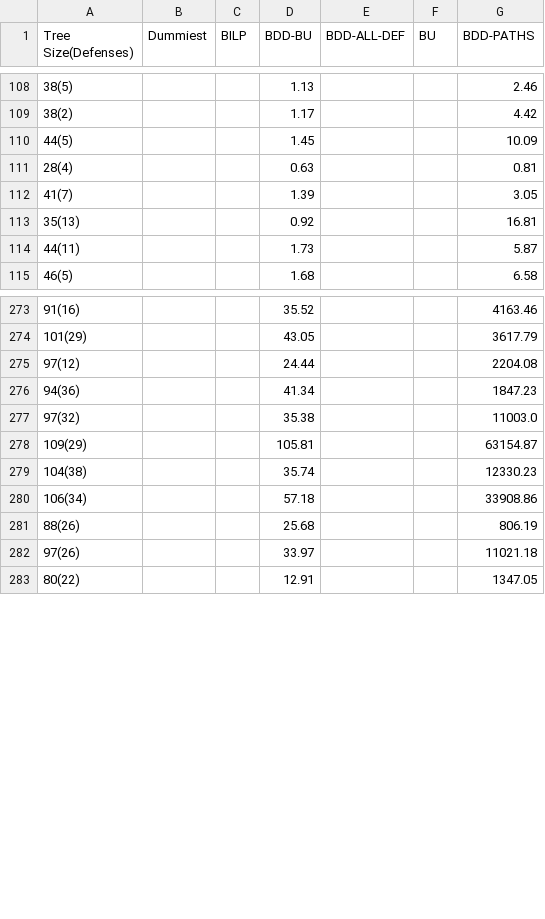
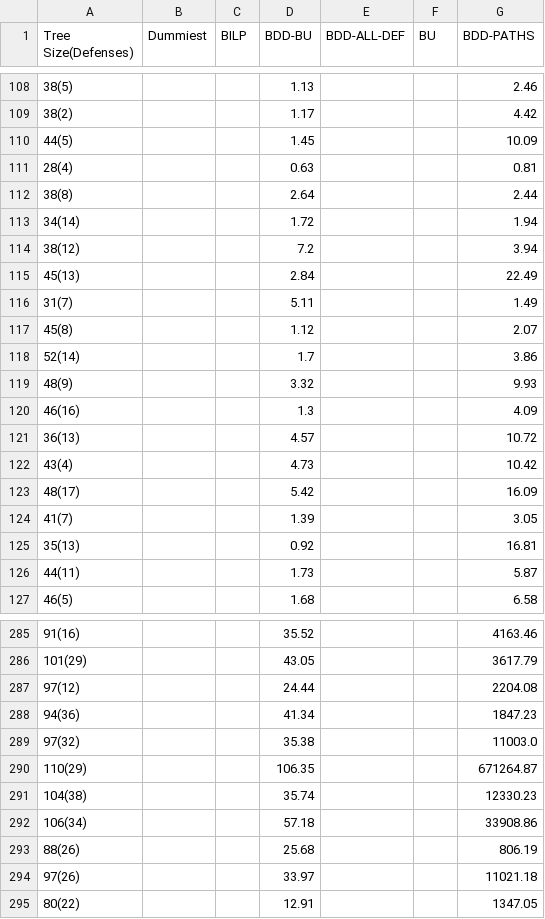
Before and after one commit to dvcopae/thesis_adtrees, a CSV file: benchmarking/algorithm_bdd-bu_bdd-paths.csv, drawn as a sheet; only a part is shown, gaps mark what is left out.

```diff
--- a/benchmarking/algorithm_bdd-bu_bdd-paths.csv
+++ b/benchmarking/algorithm_bdd-bu_bdd-paths.csv
@@ -111,2 +111,14 @@ Tree Size(Defenses),Dummiest,BILP,BDD-BU,BDD-ALL-DEF,BU,BDD-PATHS
 28(4),,,0.63,,,0.81
+38(8),,,2.64,,,2.44
+34(14),,,1.72,,,1.94
+38(12),,,7.2,,,3.94
+45(13),,,2.84,,,22.49
+31(7),,,5.11,,,1.49
+45(8),,,1.12,,,2.07
+52(14),,,1.7,,,3.86
+48(9),,,3.32,,,9.93
+46(16),,,1.3,,,4.09
+36(13),,,4.57,,,10.72
+43(4),,,4.73,,,10.42
+48(17),,,5.42,,,16.09
 41(7),,,1.39,,,3.05
@@ -277,3 +289,3 @@ Tree Size(Defenses),Dummiest,BILP,BDD-BU,BDD-ALL-DEF,BU,BDD-PATHS
 97(32),,,35.38,,,11003.0
-109(29),,,105.81,,,63154.87
+110(29),,,106.35,,,671264.87
 104(38),,,35.74,,,12330.23
```
Also changed, not shown: benchmarking/algorithm_bdd-bu_bilp.csv, benchmarking/algorithm_bdd-paths_bdd-all-def.csv, 35 other files.
